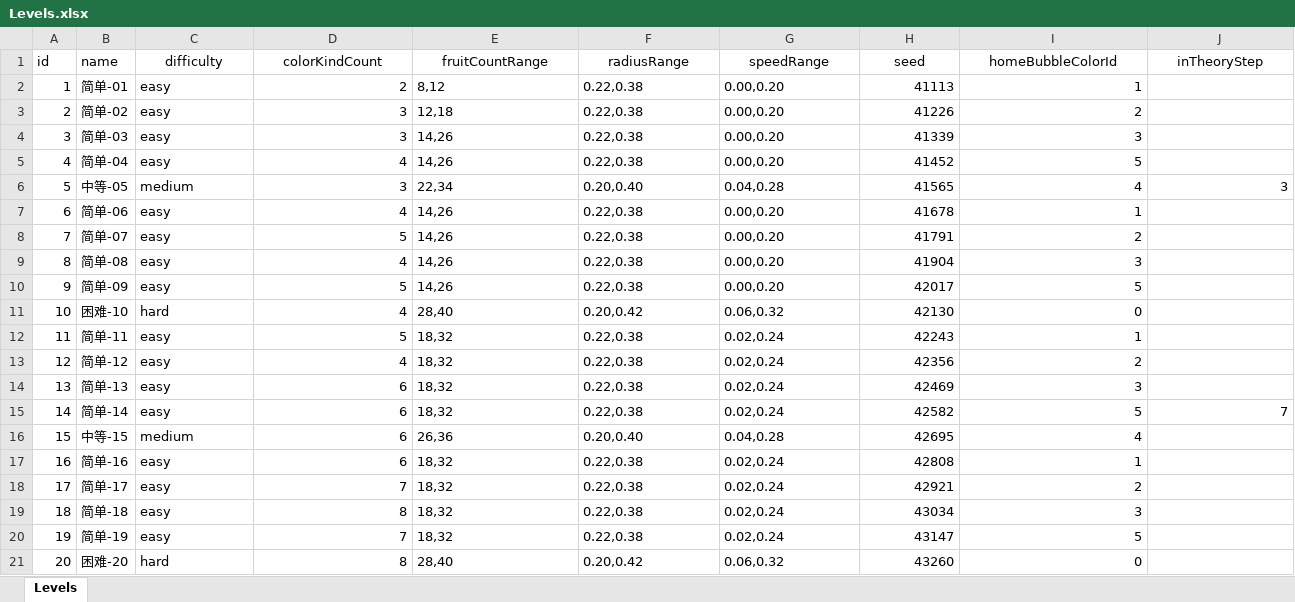
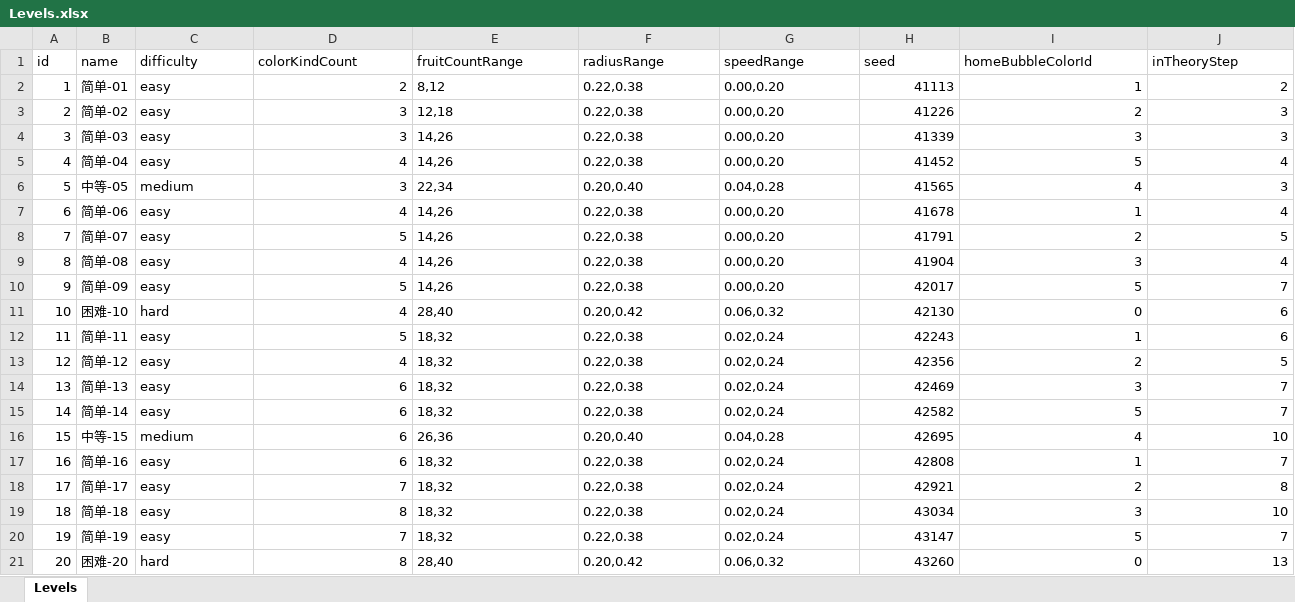
Before and after one commit to wave-F/Sort, an Excel workbook: src/excel/Levels.xlsx, sheet Levels, drawn as a sheet; values as stored, in another font and other column widths than the file's, no borders; the diff names each change by its address in the sheet, - before the commit and + after, or states it on an @@ line.

Commit message:
导出理论步数

```diff
--- a/src/excel/Levels.xlsx (sheet Levels)
+++ b/src/excel/Levels.xlsx (sheet Levels)
-C1:J1 alignment: center
+C1:J1 alignment: left
-J2 (inTheoryStep): (empty)
+J2 (inTheoryStep): 2
-J3:J4 (inTheoryStep): (empty)
+J3:J4 (inTheoryStep): 3
-J5 (inTheoryStep): (empty)
+J5 (inTheoryStep): 4
-J7 (inTheoryStep): (empty)
+J7 (inTheoryStep): 4
-J8 (inTheoryStep): (empty)
+J8 (inTheoryStep): 5
-J9 (inTheoryStep): (empty)
+J9 (inTheoryStep): 4
-J10 (inTheoryStep): (empty)
+J10 (inTheoryStep): 7
-J11:J12 (inTheoryStep): (empty)
+J11:J12 (inTheoryStep): 6
-J13 (inTheoryStep): (empty)
+J13 (inTheoryStep): 5
-J14 (inTheoryStep): (empty)
+J14 (inTheoryStep): 7
-J16 (inTheoryStep): (empty)
+J16 (inTheoryStep): 10
-J17 (inTheoryStep): (empty)
+J17 (inTheoryStep): 7
-J18 (inTheoryStep): (empty)
+J18 (inTheoryStep): 8
-J19 (inTheoryStep): (empty)
+J19 (inTheoryStep): 10
-J20 (inTheoryStep): (empty)
+J20 (inTheoryStep): 7
-J21 (inTheoryStep): (empty)
+J21 (inTheoryStep): 13
```
